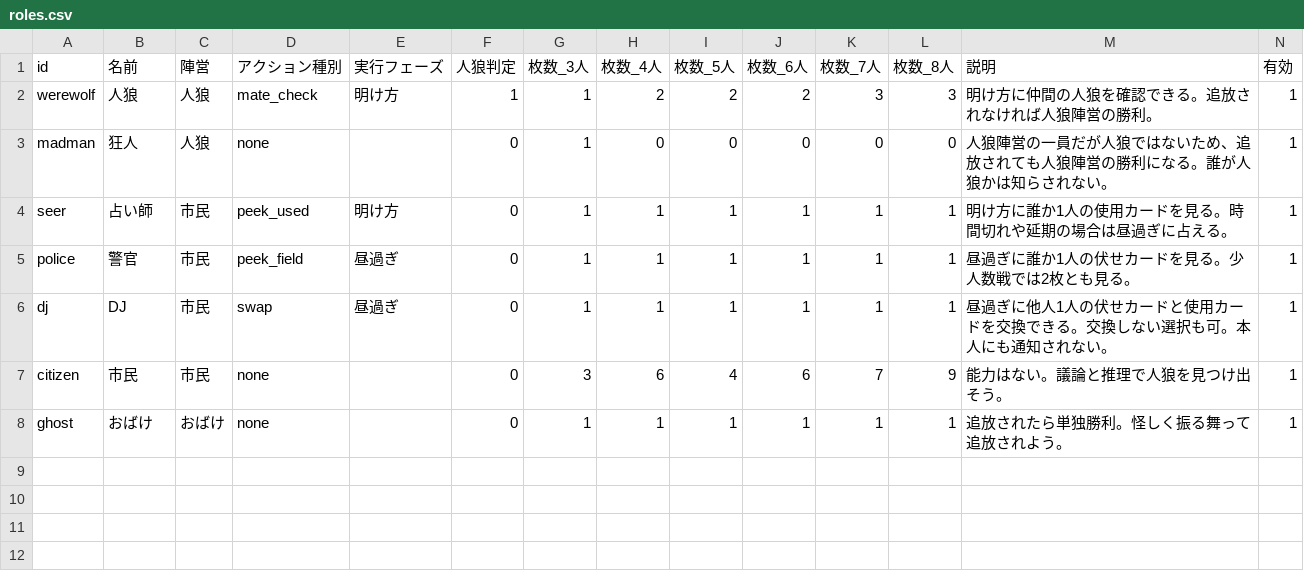
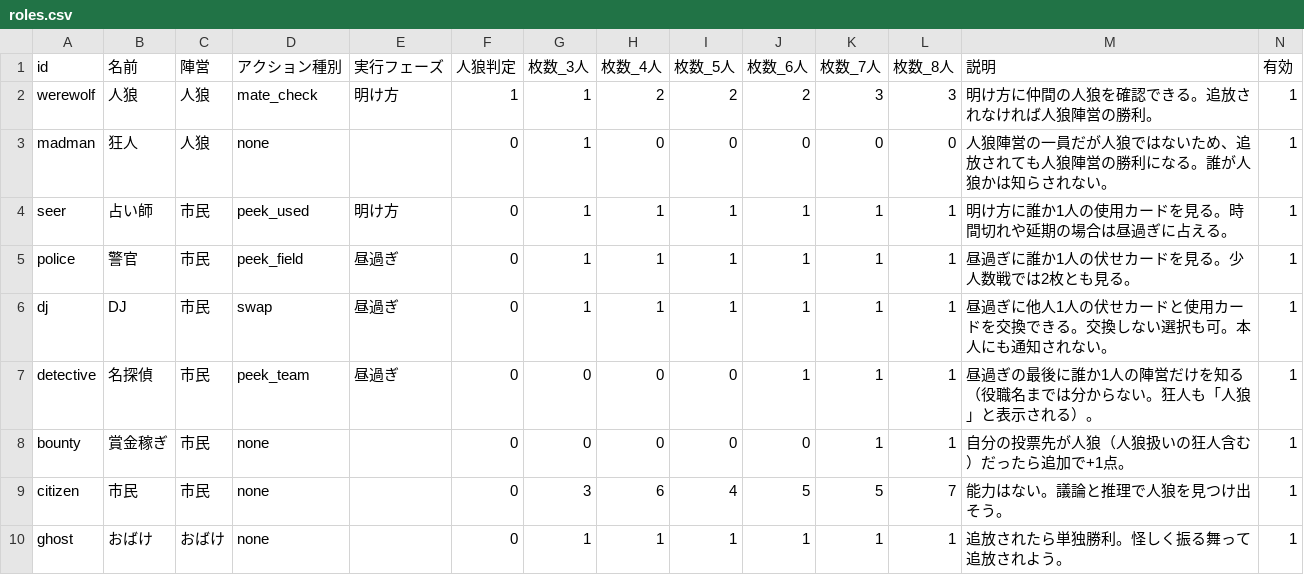
Before and after one commit to helloeveryonekusoo/jinro-dodge, a CSV file: data/roles.csv, drawn as a sheet.

```diff
--- a/data/roles.csv
+++ b/data/roles.csv
@@ -6,3 +6,5 @@ police,警官,市民,peek_field,昼過ぎ,0,1,1,1,1,1,1,昼過ぎに誰か1人
 dj,DJ,市民,swap,昼過ぎ,0,1,1,1,1,1,1,昼過ぎに他人1人の伏せカードと使用カードを交換できる。交換しない選択も可。本人にも通知されない。,1
-citizen,市民,市民,none,,0,3,6,4,6,7,9,能力はない。議論と推理で人狼を見つけ出そう。,1
+detective,名探偵,市民,peek_team,昼過ぎ,0,0,0,0,1,1,1,昼過ぎの最後に誰か1人の陣営だけを知る（役職名までは分からない。狂人も「人狼」と表示される）。,1
+bounty,賞金稼ぎ,市民,none,,0,0,0,0,0,1,1,自分の投票先が人狼（人狼扱いの狂人含む）だったら追加で+1点。,1
+citizen,市民,市民,none,,0,3,6,4,5,5,7,能力はない。議論と推理で人狼を見つけ出そう。,1
 ghost,おばけ,おばけ,none,,0,1,1,1,1,1,1,追放されたら単独勝利。怪しく振る舞って追放されよう。,1
```
Also changed, not shown: 8 other files.
